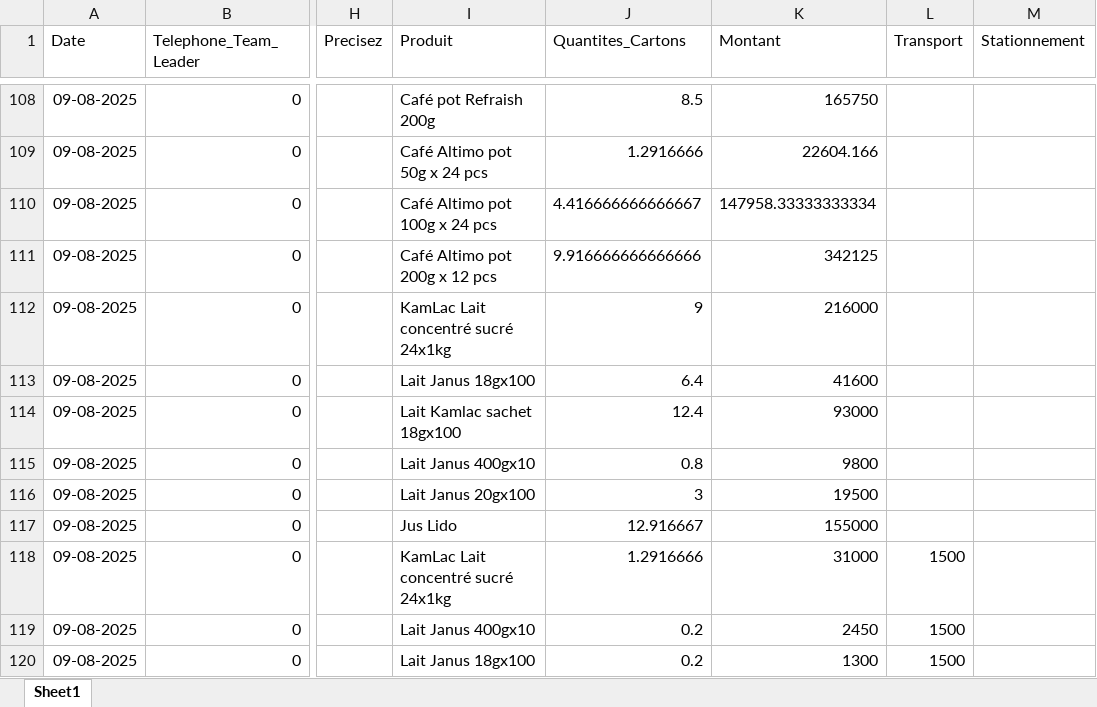
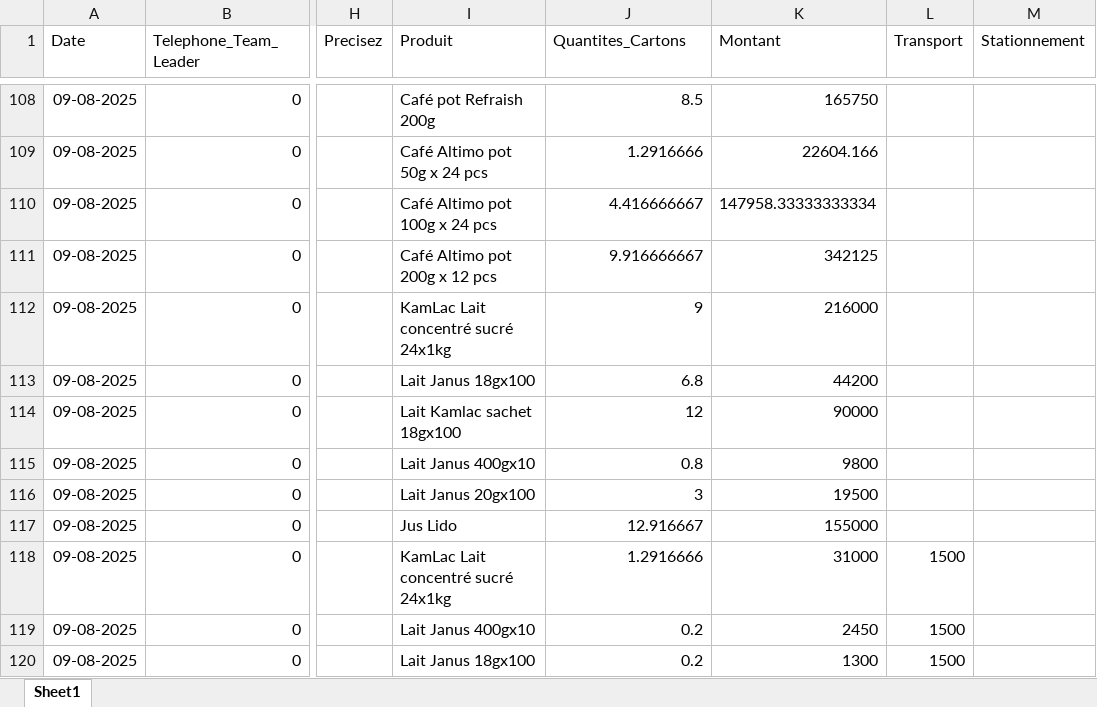
Before and after one commit to abdoulaye1301/Promoteur, an Excel workbook: Donnees_Promoteurs.xlsx, sheet Sheet1, drawn as a sheet; only a part is shown, gaps mark what is left out; values as stored, in another font and other column widths than the file's, no borders; the diff names each change by its address in the sheet, - before the commit and + after, or states it on an @@ line.

```diff
--- a/Donnees_Promoteurs.xlsx (sheet Sheet1)
+++ b/Donnees_Promoteurs.xlsx (sheet Sheet1)
-J110 (Quantites_Cartons): 4.416666666666667
+J110 (Quantites_Cartons): 4.416666667
-J111 (Quantites_Cartons): 9.916666666666666
+J111 (Quantites_Cartons): 9.916666667
-J113 (Quantites_Cartons): 6.4
+J113 (Quantites_Cartons): 6.8
-K113 (Montant): 41600
+K113 (Montant): 44200
-J114 (Quantites_Cartons): 12.4
+J114 (Quantites_Cartons): 12
-K114 (Montant): 93000
+K114 (Montant): 90000
```
Also changed, not shown: 1 other file.
